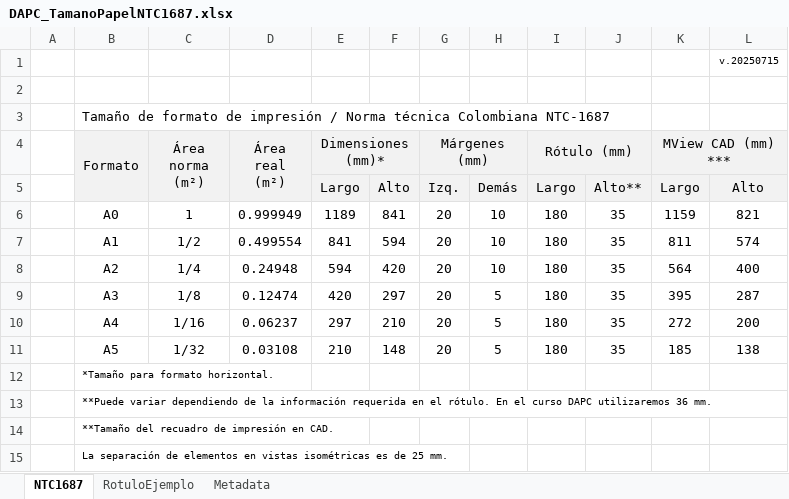
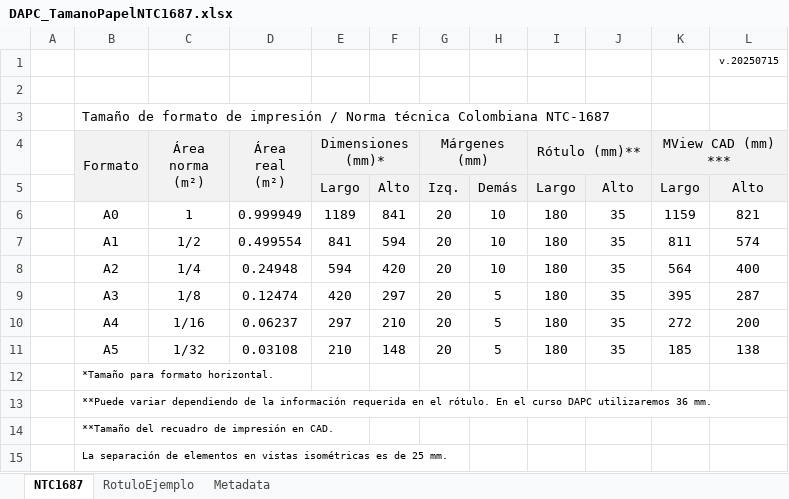
Before and after one commit to rcfdtools/R.DAPC, an Excel workbook: file/table/DAPC_TamanoPapelNTC1687.xlsx, sheet NTC1687, drawn as a sheet; values as stored, in another font and other column widths than the file's, no borders; charts and pictures not drawn; the diff names each change by its address in the sheet, - before the commit and + after, or states it on an @@ line.

```diff
--- a/file/table/DAPC_TamanoPapelNTC1687.xlsx (sheet NTC1687)
+++ b/file/table/DAPC_TamanoPapelNTC1687.xlsx (sheet NTC1687)
-I4: Rótulo (mm)
+I4: Rótulo (mm)**
-J5: Alto**
+J5: Alto
```
Also changed, not shown: sheet RotuloEjemplo, 2 other files.
